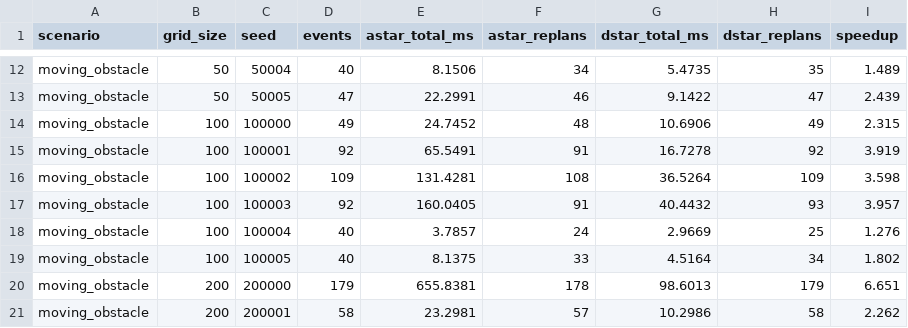
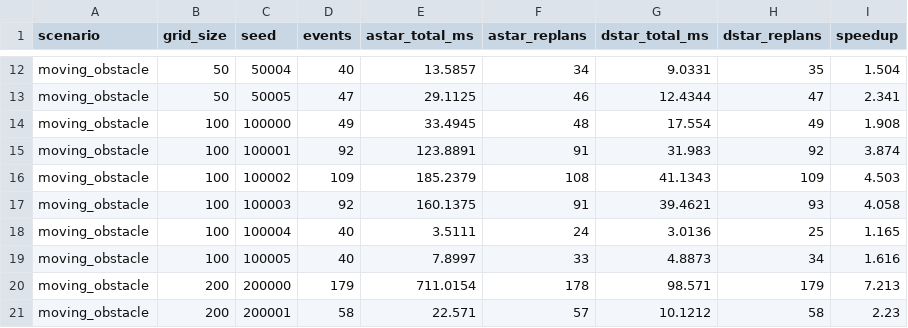
Before and after one commit to k-mma/autonomous-nav, a CSV file: benchmark_results/replan_results.csv, drawn as a sheet; only a part is shown, gaps mark what is left out; the diff covers the shown part only; the diff names each change by its address in the sheet, - before the commit and + after, or states it on an @@ line.

```diff
--- a/benchmark_results/replan_results.csv
+++ b/benchmark_results/replan_results.csv
-E12 (astar_total_ms): 8.1506
+E12 (astar_total_ms): 13.5857
-G12 (dstar_total_ms): 5.4735
+G12 (dstar_total_ms): 9.0331
-I12 (speedup): 1.489
+I12 (speedup): 1.504
-E13 (astar_total_ms): 22.2991
+E13 (astar_total_ms): 29.1125
-G13 (dstar_total_ms): 9.1422
+G13 (dstar_total_ms): 12.4344
-I13 (speedup): 2.439
+I13 (speedup): 2.341
-E14 (astar_total_ms): 24.7452
+E14 (astar_total_ms): 33.4945
-G14 (dstar_total_ms): 10.6906
+G14 (dstar_total_ms): 17.554
-I14 (speedup): 2.315
+I14 (speedup): 1.908
-E15 (astar_total_ms): 65.5491
+E15 (astar_total_ms): 123.8891
-G15 (dstar_total_ms): 16.7278
+G15 (dstar_total_ms): 31.983
-I15 (speedup): 3.919
+I15 (speedup): 3.874
-E16 (astar_total_ms): 131.4281
+E16 (astar_total_ms): 185.2379
-G16 (dstar_total_ms): 36.5264
+G16 (dstar_total_ms): 41.1343
-I16 (speedup): 3.598
+I16 (speedup): 4.503
-E17 (astar_total_ms): 160.0405
+E17 (astar_total_ms): 160.1375
-G17 (dstar_total_ms): 40.4432
+G17 (dstar_total_ms): 39.4621
-I17 (speedup): 3.957
+I17 (speedup): 4.058
-E18 (astar_total_ms): 3.7857
+E18 (astar_total_ms): 3.5111
-G18 (dstar_total_ms): 2.9669
+G18 (dstar_total_ms): 3.0136
-I18 (speedup): 1.276
+I18 (speedup): 1.165
-E19 (astar_total_ms): 8.1375
+E19 (astar_total_ms): 7.8997
-G19 (dstar_total_ms): 4.5164
+G19 (dstar_total_ms): 4.8873
-I19 (speedup): 1.802
+I19 (speedup): 1.616
-E20 (astar_total_ms): 655.8381
+E20 (astar_total_ms): 711.0154
-G20 (dstar_total_ms): 98.6013
+G20 (dstar_total_ms): 98.571
-I20 (speedup): 6.651
+I20 (speedup): 7.213
-E21 (astar_total_ms): 23.2981
+E21 (astar_total_ms): 22.571
-G21 (dstar_total_ms): 10.2986
+G21 (dstar_total_ms): 10.1212
-I21 (speedup): 2.262
+I21 (speedup): 2.23
```
Also changed, not shown: 114 edited cells elsewhere in this file, 8 other files.
